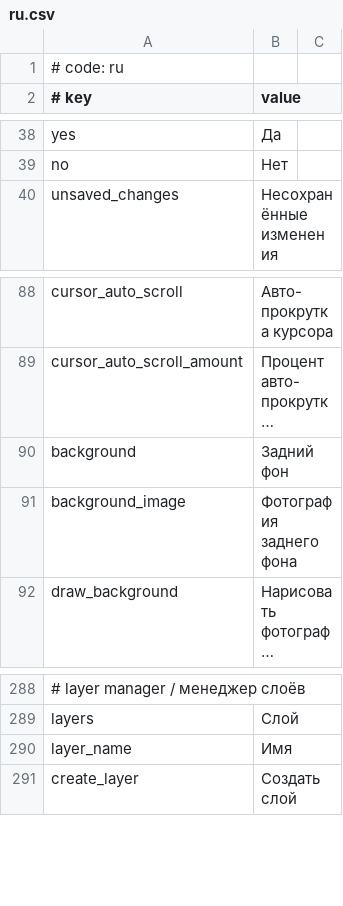
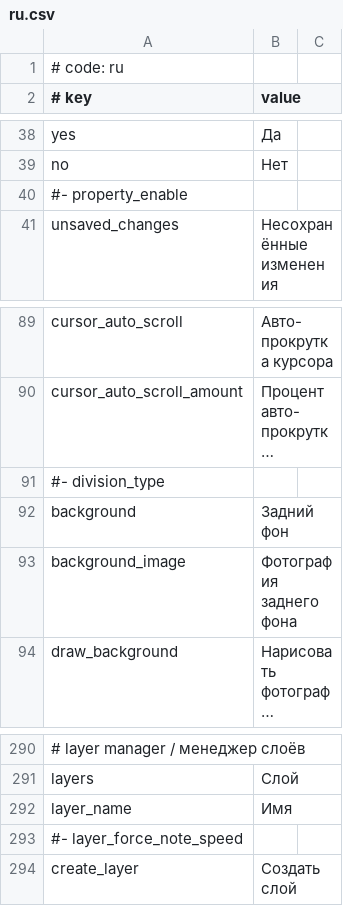
Before and after one commit to rokiri/MikuMikuWorld-EXTENDED, a CSV file: MikuMikuWorld/res/i18n/ru.csv, drawn as a sheet; only a part is shown, gaps mark what is left out; long unchanged cells end in …; the diff names each change by its address in the sheet, - before the commit and + after, or states it on an @@ line.

Commit message:
Chore: Sync translation

```diff
--- a/MikuMikuWorld/res/i18n/ru.csv
+++ b/MikuMikuWorld/res/i18n/ru.csv
+row 40: #- property_enable
+row 91: #- division_type
+row 293: #- layer_force_note_speed
```
Also changed, not shown: MikuMikuWorld/res/i18n/en.csv, MikuMikuWorld/res/i18n/es.csv, 19 other files.
